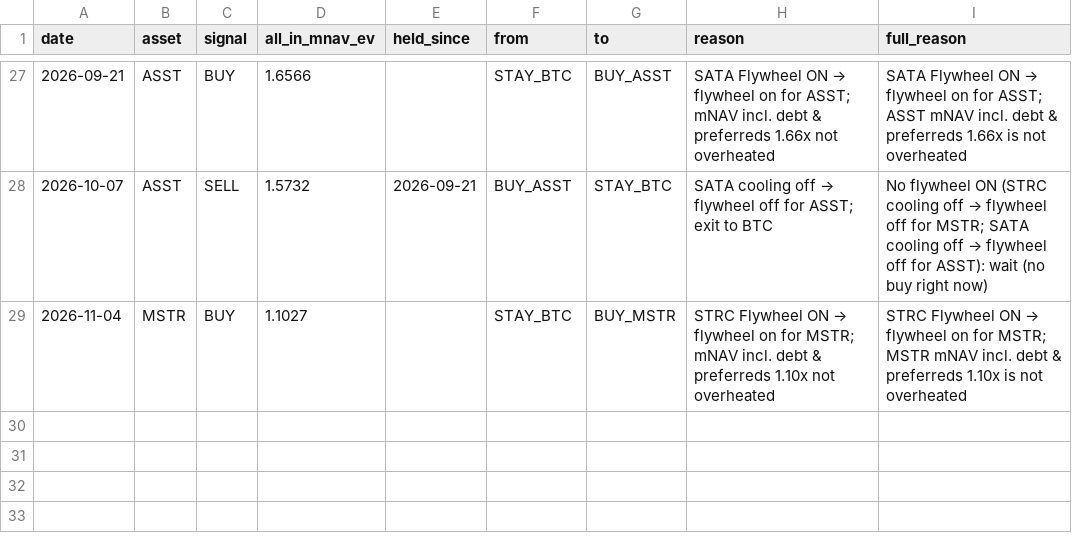
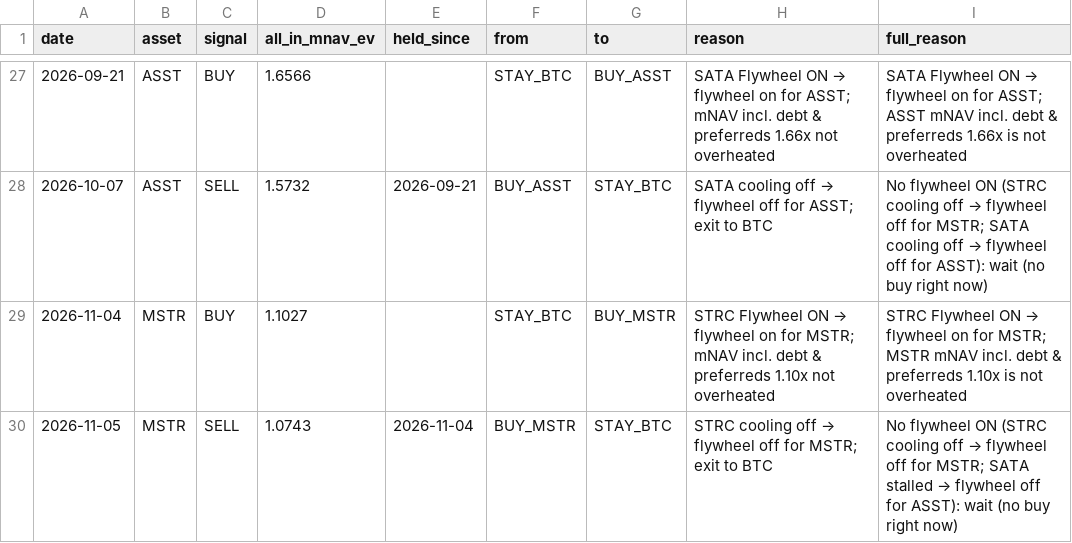
Before and after one commit to bobbyfarrell20/btc-treasury-dashboard, a CSV file: data/signal_events.csv, drawn as a sheet; only a part is shown, gaps mark what is left out; the diff names each change by its address in the sheet, - before the commit and + after, or states it on an @@ line.

```diff
--- a/data/signal_events.csv
+++ b/data/signal_events.csv
+row 30: 2026-11-05 | MSTR | SELL | 1.0743 | 2026-11-04 | BUY_MSTR | STAY_BTC | STRC cooling off → flywheel off for MSTR; exit to BTC | No flywheel ON (STRC cooling off → flywheel off for MSTR; SATA stalled → flywheel off for ASST): wait (no buy right now)
```
Also changed, not shown: data/rows.csv, 7 other files.
